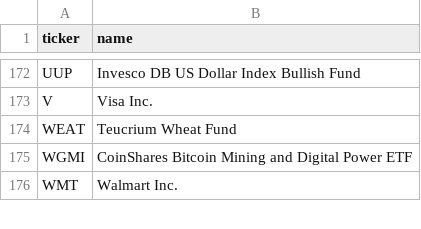
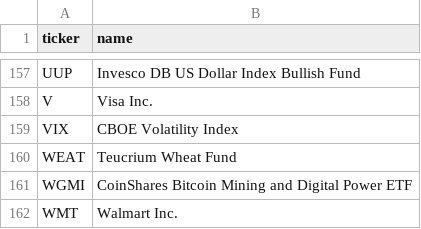
Before and after one commit to vazd17-gif/Macro-Risk-Range-Signals, a CSV file: fractal/data/etf_names.csv, drawn as a sheet; only a part is shown, gaps mark what is left out; the diff covers the shown part only.

Commit message:
Watchlist: drop 16 names, add VIX and MOVE as context-only volatility indices
Indices never raise a buy/sell signal - you cannot hold the VIX - so they get their
own section reading falling vol as supportive for risk assets. Quotes now resolve
through the feed symbol: bare MOVE silently returned an unrelated listed company.

```diff
--- a/fractal/data/etf_names.csv
+++ b/fractal/data/etf_names.csv
@@ -173,2 +158,3 @@ UUP,Invesco DB US Dollar Index Bullish Fund
 V,Visa Inc.
+VIX,CBOE Volatility Index
 WEAT,Teucrium Wheat Fund
```
Also changed, not shown: 1 added row and 16 removed rows elsewhere in this file, 6 other files.
